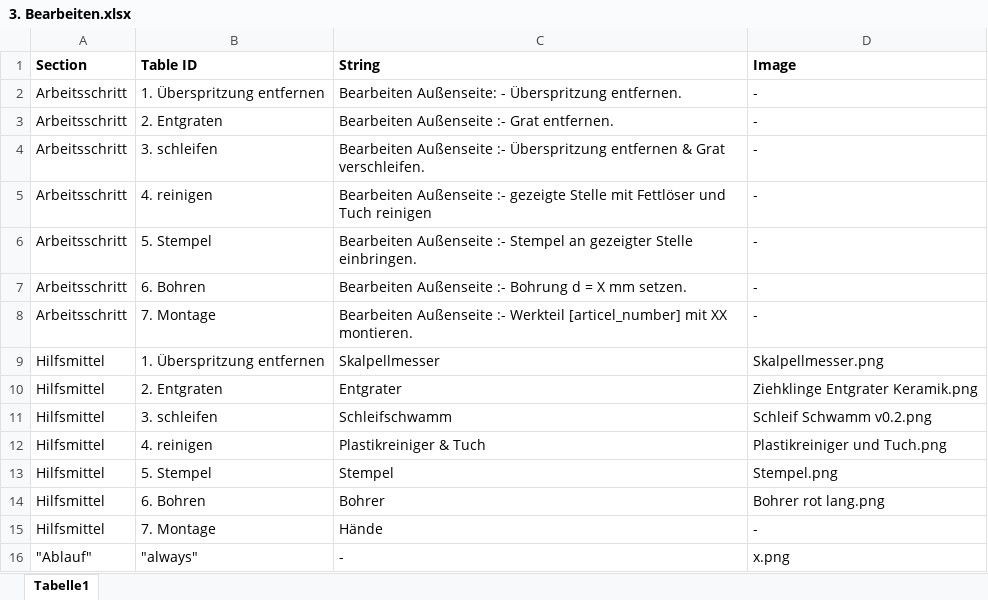
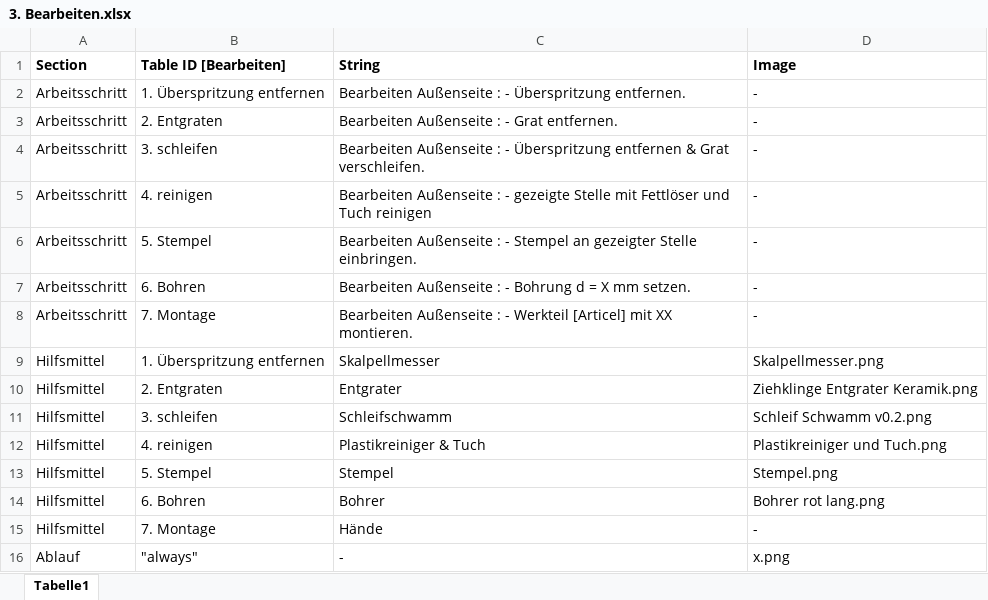
Before and after one commit to Dr-Eberle-Zentrum/Data-projects-with-R-and-GitHub, an Excel workbook: Projects/blubbi90/StandardOperatingProcedureLayout/Datasets/codebooks/3. Bearbeiten.xlsx, sheet Tabelle1, drawn as a sheet; values as stored, in another font and other column widths than the file's, no borders; the diff names each change by its address in the sheet, - before the commit and + after, or states it on an @@ line.

Commit message:
fixed tables and codebooks

```diff
--- a/Projects/blubbi90/StandardOperatingProcedureLayout/Datasets/codebooks/3. Bearbeiten.xlsx (sheet Tabelle1)
+++ b/Projects/blubbi90/StandardOperatingProcedureLayout/Datasets/codebooks/3. Bearbeiten.xlsx (sheet Tabelle1)
-B1: Table ID
+B1: Table ID [Bearbeiten]
-C2 (String): Bearbeiten Außenseite: - Überspritzung…
+C2 (String): Bearbeiten Außenseite : - Überspritzung…
-C3 (String): Bearbeiten Außenseite :- Grat entfernen.
+C3 (String): Bearbeiten Außenseite : - Grat entfernen.
-C4 (String): Bearbeiten Außenseite :- Überspritzung entfernen…
+C4 (String): Bearbeiten Außenseite : - Überspritzung entfernen…
-C5 (String): Bearbeiten Außenseite :- gezeigte Stelle…
+C5 (String): Bearbeiten Außenseite : - gezeigte Stelle…
-C6 (String): Bearbeiten Außenseite :- Stempel an…
+C6 (String): Bearbeiten Außenseite : - Stempel an…
-C7 (String): Bearbeiten Außenseite :- Bohrung d…
+C7 (String): Bearbeiten Außenseite : - Bohrung d…
-C8 (String): Bearbeiten Außenseite :- Werkteil [articel_number] mit XX…
+C8 (String): Bearbeiten Außenseite : - Werkteil [Articel] mit XX…
-A16 (Section): "Ablauf"
+A16 (Section): Ablauf
```
Also changed, not shown: Projects/blubbi90/StandardOperatingProcedureLayout/Datasets/codebooks/1. Overview.xlsx, Projects/blubbi90/StandardOperatingProcedureLayout/Datasets/codebooks/2. Anguss.xlsx, 9 other files.
